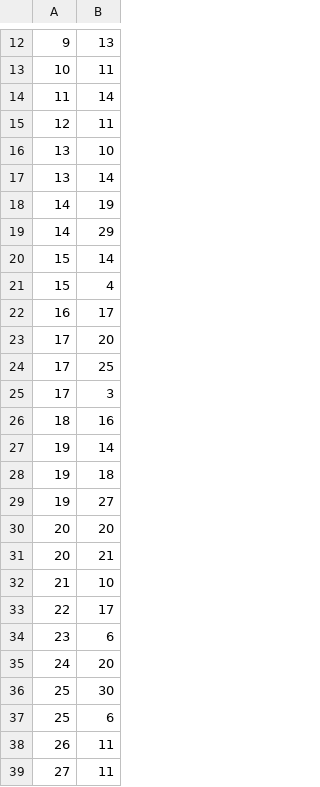
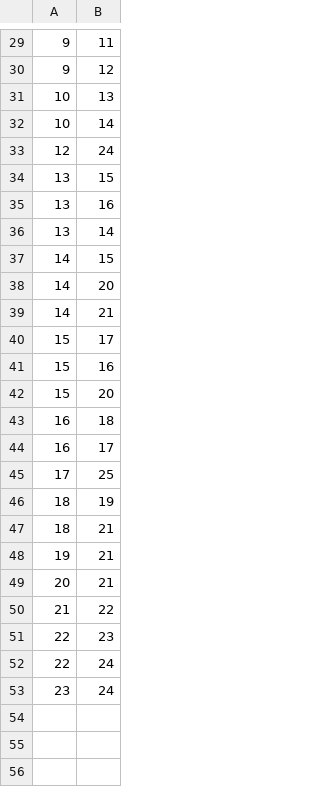
Before and after one commit to lex8/unroller_reproduction_extension, a CSV file: rerouting_simulator/topologies/complex.csv, drawn as a sheet; only a part is shown, gaps mark what is left out; the diff covers the shown part only.

```diff
--- a/rerouting_simulator/topologies/complex.csv
+++ b/rerouting_simulator/topologies/complex.csv
@@ -12,28 +29,25 @@
-9, 13
-10, 11
-11, 14
-12, 11
-13, 10
+9, 11
+9, 12
+10, 13
+10, 14
+12, 24
+13, 15
+13, 16
 13, 14
-14, 19
-14, 29
-15, 14
-15, 4
+14, 15
+14, 20
+14, 21
+15, 17
+15, 16
+15, 20
+16, 18
 16, 17
-17, 20
 17, 25
-17, 3
-18, 16
-19, 14
-19, 18
-19, 27
-20, 20
+18, 19
+18, 21
+19, 21
 20, 21
-21, 10
-22, 17
-23, 6
-24, 20
-25, 30
-25, 6
-26, 11
-27, 11
+21, 22
+22, 23
+22, 24
+23, 24
```
Also changed, not shown: 19 added rows, 8 removed rows and 9 edited cells elsewhere in this file, 14 other files.
